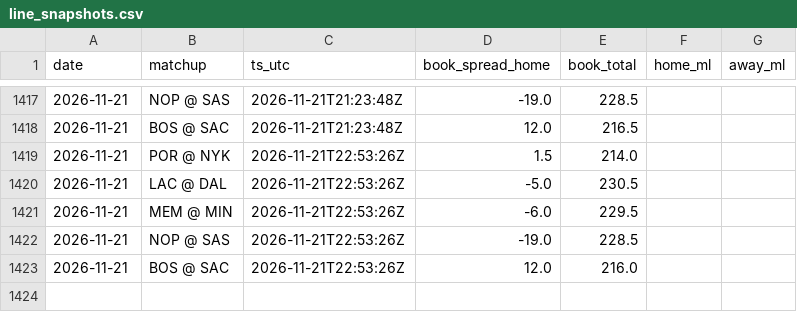
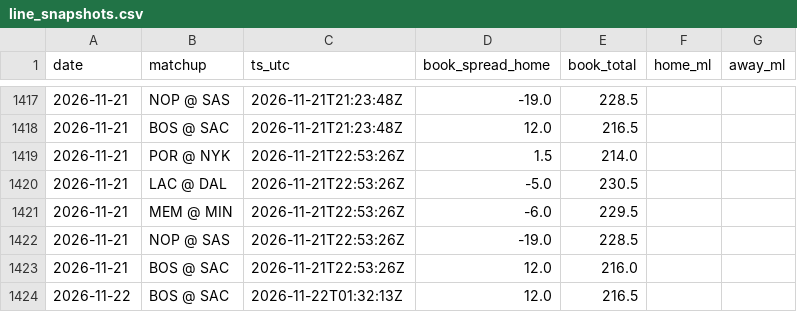
Before and after one commit to jack-more/MORELLOSIMS, a CSV file: nba_pipeline/data/line_snapshots.csv, drawn as a sheet; only a part is shown, gaps mark what is left out.

```diff
--- a/nba_pipeline/data/line_snapshots.csv
+++ b/nba_pipeline/data/line_snapshots.csv
@@ -1423 +1423,2 @@ date,matchup,ts_utc,book_spread_home,book_total,home_ml,away_ml
 2026-11-21,BOS @ SAC,2026-11-21T22:53:26Z,12.0,216.0,,
+2026-11-22,BOS @ SAC,2026-11-22T01:32:13Z,12.0,216.5,,
```
Also changed, not shown: 7 other files.
